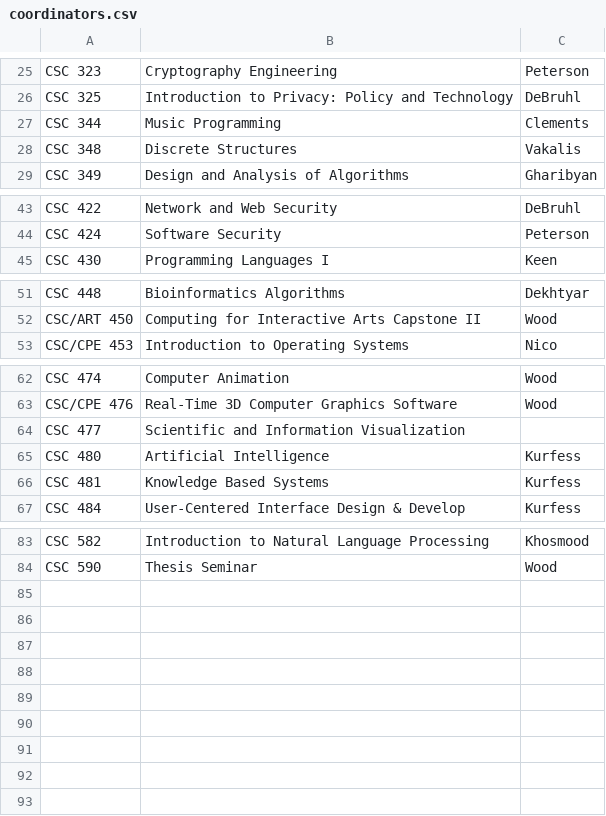
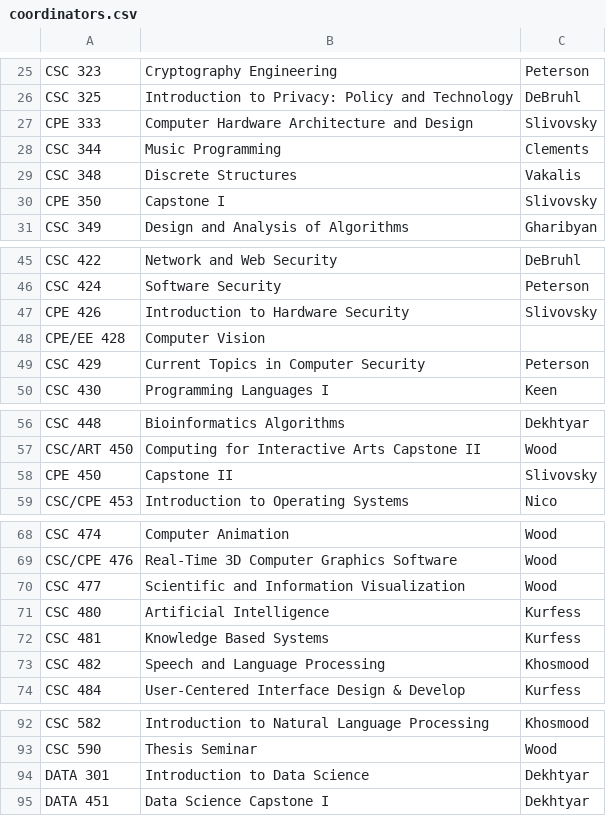
Before and after one commit to jbclements/csse-scheduling, a CSV file: csse-scheduling/coordinators.csv, drawn as a sheet; only a part is shown, gaps mark what is left out; the diff covers the shown part only.

Commit message:
randomly make up coordinators for some new courses

```diff
--- a/csse-scheduling/coordinators.csv
+++ b/csse-scheduling/coordinators.csv
@@ -26,4 +26,6 @@
 "CSC 325","Introduction to Privacy: Policy and Technology","DeBruhl"
+"CPE 333","Computer Hardware Architecture and Design","Slivovsky"
 "CSC 344","Music Programming","Clements"
 "CSC 348","Discrete Structures","Vakalis"
+"CPE 350","Capstone I","Slivovsky"
 "CSC 349","Design and Analysis of Algorithms","Gharibyan"
@@ -44,2 +46,5 @@
 "CSC 424","Software Security","Peterson"
+"CPE 426","Introduction to Hardware Security","Slivovsky"
+"CPE/EE 428","Computer Vision",""
+"CSC 429","Current Topics in Computer Security","Peterson"
 "CSC 430","Programming Languages I","Keen"
@@ -52,2 +57,3 @@
 "CSC/ART 450","Computing for Interactive Arts Capstone II","Wood"
+"CPE 450","Capstone II","Slivovsky"
 "CSC/CPE 453","Introduction to Operating Systems","Nico"
@@ -63,5 +69,6 @@
 "CSC/CPE 476","Real-Time 3D Computer Graphics Software","Wood"
-"CSC 477","Scientific and Information Visualization",""
+"CSC 477","Scientific and Information Visualization","Wood"
 "CSC 480","Artificial Intelligence","Kurfess"
 "CSC 481","Knowledge Based Systems","Kurfess"
+"CSC 482","Speech and Language Processing","Khosmood"
 "CSC 484","User-Centered Interface Design & Develop","Kurfess"
@@ -84 +93,3 @@
 "CSC 590","Thesis Seminar","Wood"
+"DATA 301","Introduction to Data Science","Dekhtyar"
+"DATA 451","Data Science Capstone I","Dekhtyar"
```
Also changed, not shown: 2 added rows elsewhere in this file.
